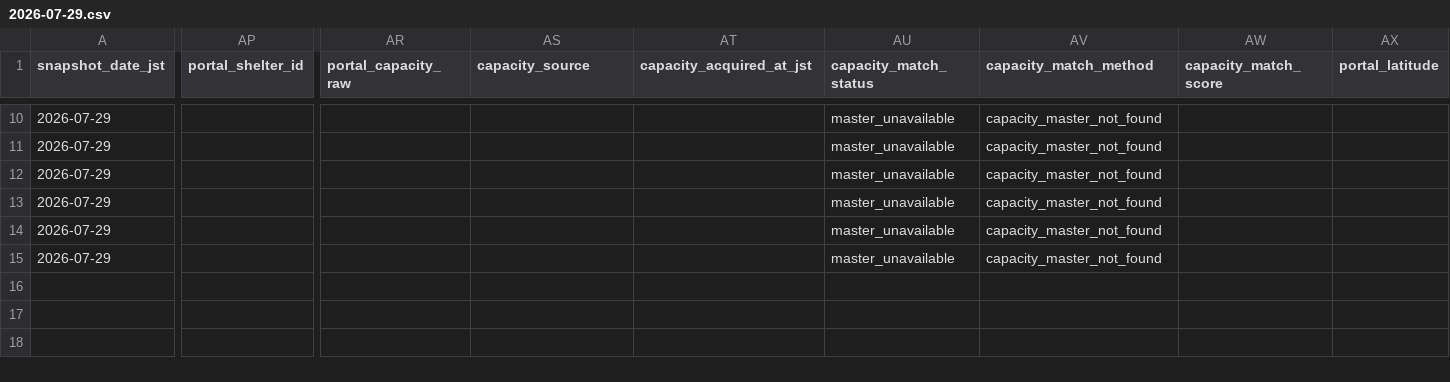
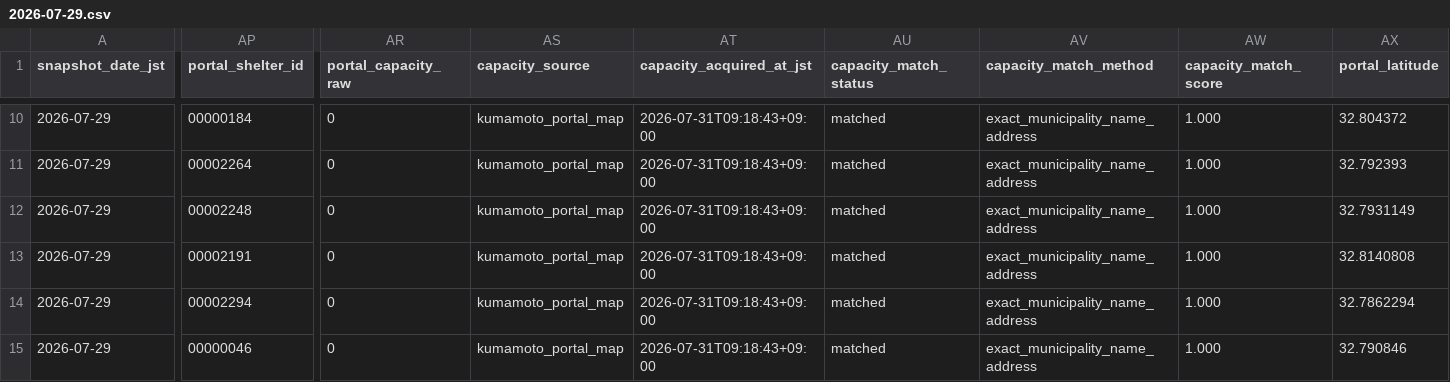
Before and after one commit to GISPHN/kumamoto-shelter-archive, a CSV file: data/matching_issues/2026/07/2026-07-29.csv, drawn as a sheet; only a part is shown, gaps mark what is left out; the diff covers the shown part only; the diff names each change by its address in the sheet, - before the commit and + after, or states it on an @@ line.

```diff
--- a/data/matching_issues/2026/07/2026-07-29.csv
+++ b/data/matching_issues/2026/07/2026-07-29.csv
-AP10 (portal_shelter_id): (empty)
+AP10 (portal_shelter_id): 00000184
-AR10:AR15 (portal_capacity_raw): (empty)
+AR10:AR15 (portal_capacity_raw): 0
-AS10:AS15 (capacity_source): (empty)
+AS10:AS15 (capacity_source): kumamoto_portal_map
-AT10:AT15 (capacity_acquired_at_jst): (empty)
+AT10:AT15 (capacity_acquired_at_jst): 2026-07-31T09:18:43+09:00
-AU10:AU15 (capacity_match_status): master_unavailable
+AU10:AU15 (capacity_match_status): matched
-AV10:AV15 (capacity_match_method): capacity_master_not_found
+AV10:AV15 (capacity_match_method): exact_municipality_name_address
-AW10:AW15 (capacity_match_score): (empty)
+AW10:AW15 (capacity_match_score): 1.000
-AX10 (portal_latitude): (empty)
+AX10 (portal_latitude): 32.804372
-AP11 (portal_shelter_id): (empty)
+AP11 (portal_shelter_id): 00002264
-AX11 (portal_latitude): (empty)
+AX11 (portal_latitude): 32.792393
-AP12 (portal_shelter_id): (empty)
+AP12 (portal_shelter_id): 00002248
-AX12 (portal_latitude): (empty)
+AX12 (portal_latitude): 32.7931149
-AP13 (portal_shelter_id): (empty)
+AP13 (portal_shelter_id): 00002191
-AX13 (portal_latitude): (empty)
+AX13 (portal_latitude): 32.8140808
-AP14 (portal_shelter_id): (empty)
+AP14 (portal_shelter_id): 00002294
-AX14 (portal_latitude): (empty)
+AX14 (portal_latitude): 32.7862294
-AP15 (portal_shelter_id): (empty)
+AP15 (portal_shelter_id): 00000046
-AX15 (portal_latitude): (empty)
+AX15 (portal_latitude): 32.790846
```
Also changed, not shown: 78 edited cells elsewhere in this file, data/latest_changes.csv, 16 other files.
